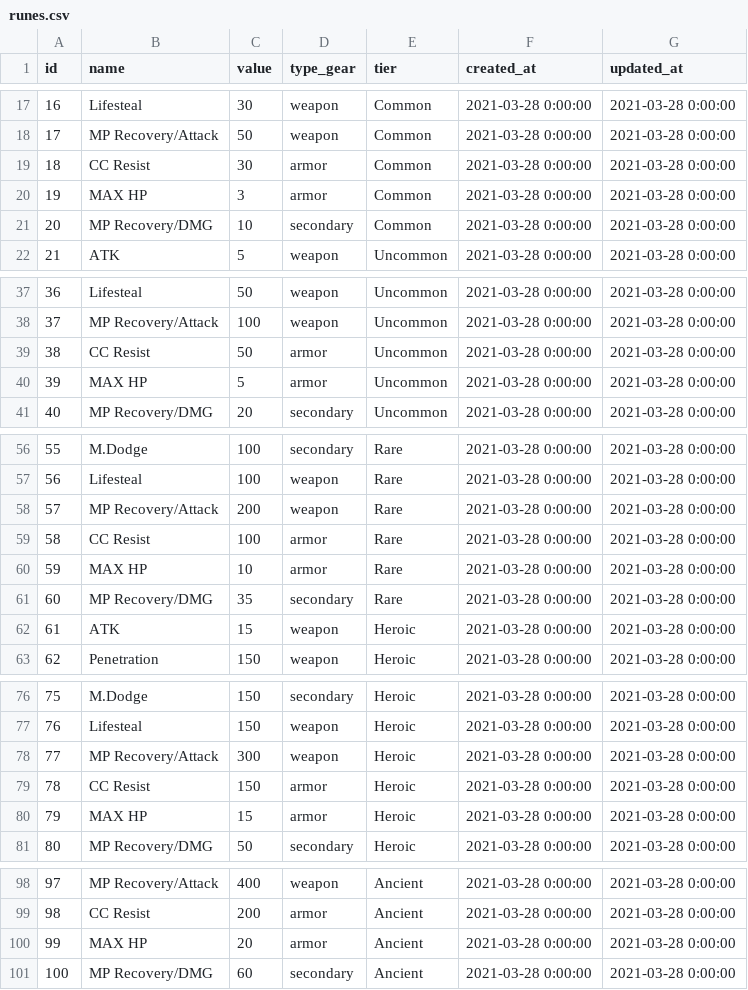
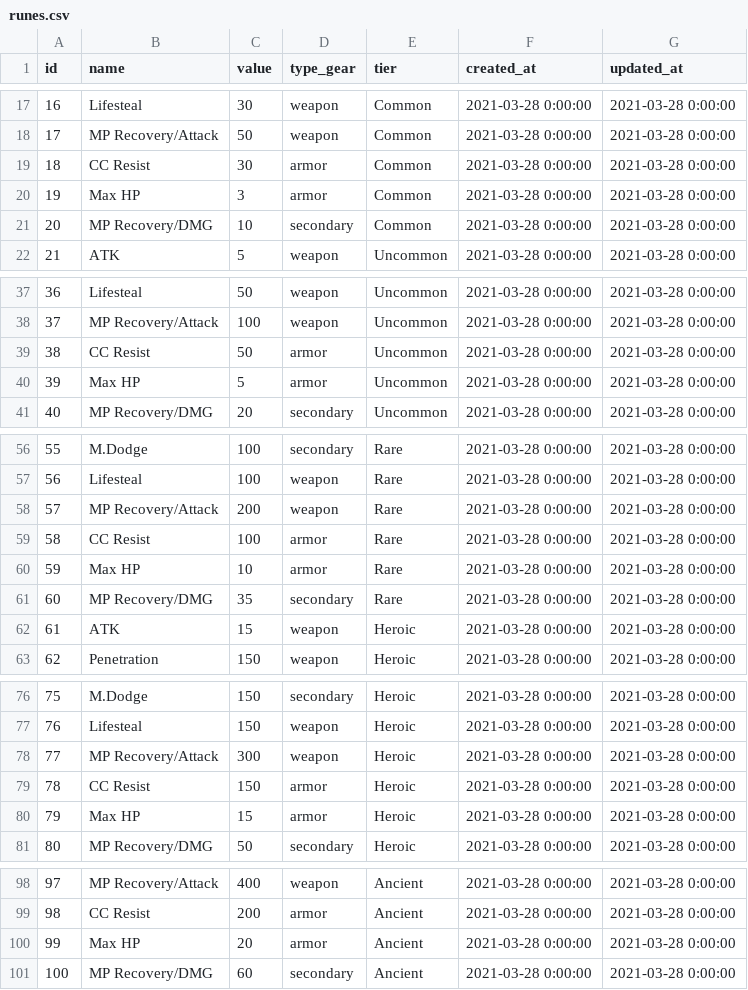
Before and after one commit to INexizI/kr-calc, a CSV file: public/backup/23.03.21/runes.csv, drawn as a sheet; only a part is shown, gaps mark what is left out.

```diff
--- a/public/backup/23.03.21/runes.csv
+++ b/public/backup/23.03.21/runes.csv
@@ -19,3 +19,3 @@ id,name,value,type_gear,tier,created_at,updated_at
 18,CC Resist,30,armor,Common,2021-03-28 0:00:00,2021-03-28 0:00:00
-19,MAX HP,3,armor,Common,2021-03-28 0:00:00,2021-03-28 0:00:00
+19,Max HP,3,armor,Common,2021-03-28 0:00:00,2021-03-28 0:00:00
 20,MP Recovery/DMG,10,secondary,Common,2021-03-28 0:00:00,2021-03-28 0:00:00
@@ -39,3 +39,3 @@ id,name,value,type_gear,tier,created_at,updated_at
 38,CC Resist,50,armor,Uncommon,2021-03-28 0:00:00,2021-03-28 0:00:00
-39,MAX HP,5,armor,Uncommon,2021-03-28 0:00:00,2021-03-28 0:00:00
+39,Max HP,5,armor,Uncommon,2021-03-28 0:00:00,2021-03-28 0:00:00
 40,MP Recovery/DMG,20,secondary,Uncommon,2021-03-28 0:00:00,2021-03-28 0:00:00
@@ -59,3 +59,3 @@ id,name,value,type_gear,tier,created_at,updated_at
 58,CC Resist,100,armor,Rare,2021-03-28 0:00:00,2021-03-28 0:00:00
-59,MAX HP,10,armor,Rare,2021-03-28 0:00:00,2021-03-28 0:00:00
+59,Max HP,10,armor,Rare,2021-03-28 0:00:00,2021-03-28 0:00:00
 60,MP Recovery/DMG,35,secondary,Rare,2021-03-28 0:00:00,2021-03-28 0:00:00
@@ -79,3 +79,3 @@ id,name,value,type_gear,tier,created_at,updated_at
 78,CC Resist,150,armor,Heroic,2021-03-28 0:00:00,2021-03-28 0:00:00
-79,MAX HP,15,armor,Heroic,2021-03-28 0:00:00,2021-03-28 0:00:00
+79,Max HP,15,armor,Heroic,2021-03-28 0:00:00,2021-03-28 0:00:00
 80,MP Recovery/DMG,50,secondary,Heroic,2021-03-28 0:00:00,2021-03-28 0:00:00
@@ -99,3 +99,3 @@ id,name,value,type_gear,tier,created_at,updated_at
 98,CC Resist,200,armor,Ancient,2021-03-28 0:00:00,2021-03-28 0:00:00
-99,MAX HP,20,armor,Ancient,2021-03-28 0:00:00,2021-03-28 0:00:00
+99,Max HP,20,armor,Ancient,2021-03-28 0:00:00,2021-03-28 0:00:00
 100,MP Recovery/DMG,60,secondary,Ancient,2021-03-28 0:00:00,2021-03-28 0:00:00
```
Also changed, not shown: 3 other files.
